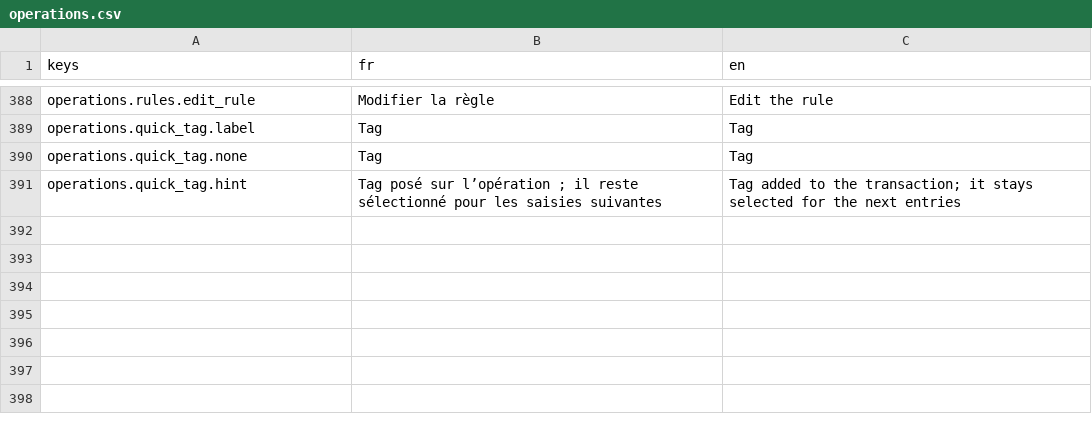
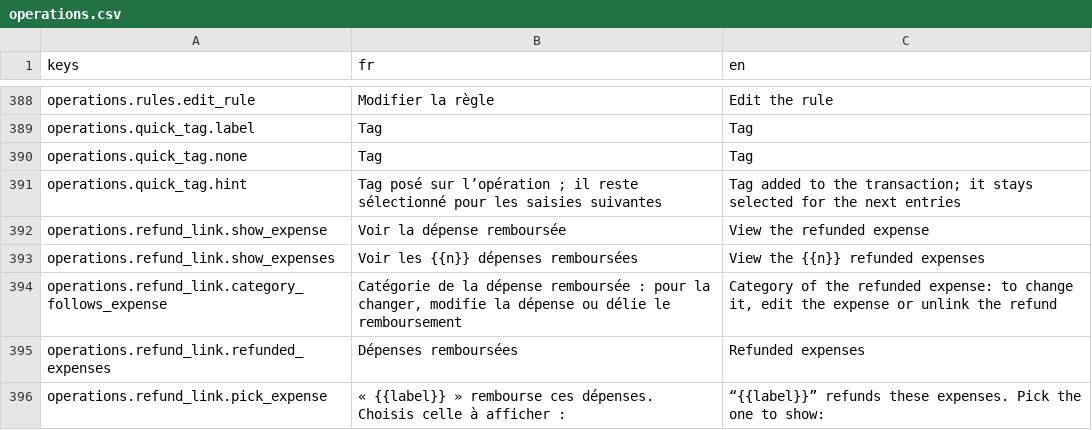
Before and after one commit to me02329/suzanne, a CSV file: frontend/src/i18n/catalogs/operations.csv, drawn as a sheet; only a part is shown, gaps mark what is left out; the diff names each change by its address in the sheet, - before the commit and + after, or states it on an @@ line.

```diff
--- a/frontend/src/i18n/catalogs/operations.csv
+++ b/frontend/src/i18n/catalogs/operations.csv
+row 392: operations.refund_link.show_expense | Voir la dépense remboursée | View the refunded expense
+row 393: operations.refund_link.show_expenses | Voir les {{n}} dépenses remboursées | View the {{n}} refunded expenses
+row 394: operations.refund_link.category_follows_expense | Catégorie de la dépense remboursée : pour la changer, modifie la dépense ou délie le remboursement | Category of the refunded expense: to change it, edit the expense or unlink the refund
+row 395: operations.refund_link.refunded_expenses | Dépenses remboursées | Refunded expenses
+row 396: operations.refund_link.pick_expense | « {{label}} » rembourse ces dépenses. Choisis celle à afficher : | “{{label}}” refunds these expenses. Pick the one to show:
```
Also changed, not shown: 6 other files.
